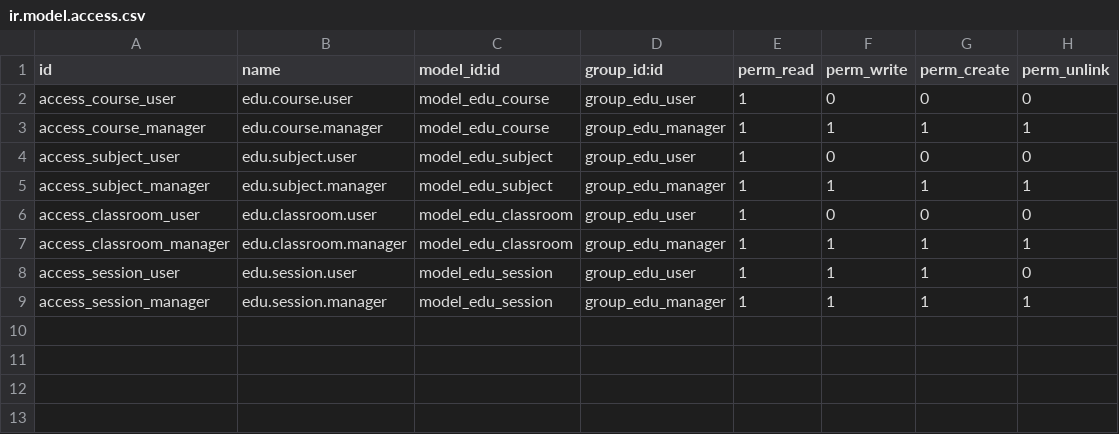
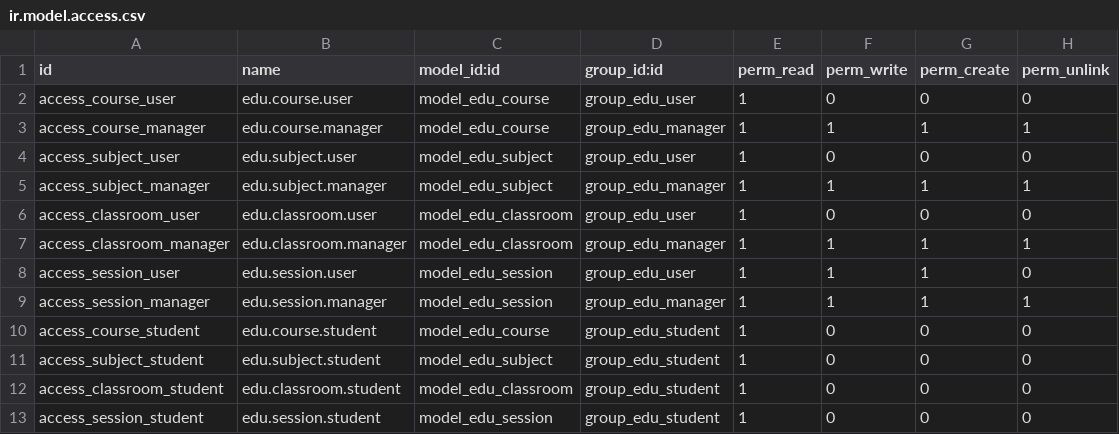
Before and after one commit to khanhduongdev/project-odoo-edu-management, a CSV file: addons/custom/edu_management/security/ir.model.access.csv, drawn as a sheet; the diff names each change by its address in the sheet, - before the commit and + after, or states it on an @@ line.

```diff
--- a/addons/custom/edu_management/security/ir.model.access.csv
+++ b/addons/custom/edu_management/security/ir.model.access.csv
+row 10: access_course_student | edu.course.student | model_edu_course | group_edu_student | 1 | 0 | 0 | 0
+row 11: access_subject_student | edu.subject.student | model_edu_subject | group_edu_student | 1 | 0 | 0 | 0
+row 12: access_classroom_student | edu.classroom.student | model_edu_classroom | group_edu_student | 1 | 0 | 0 | 0
+row 13: access_session_student | edu.session.student | model_edu_session | group_edu_student | 1 | 0 | 0 | 0
```
Also changed, not shown: 11 other files.
